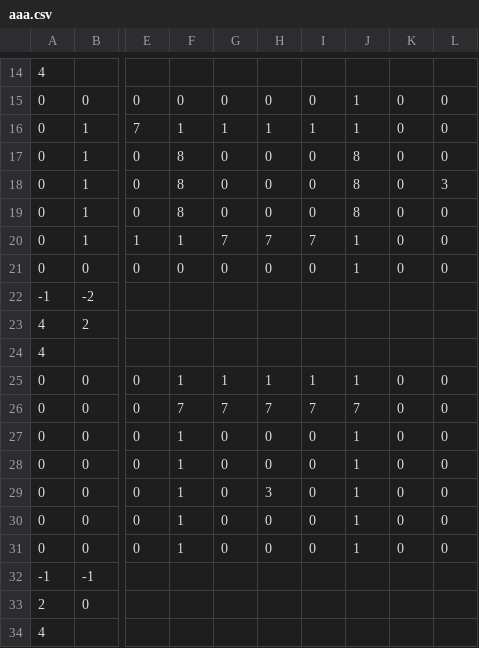
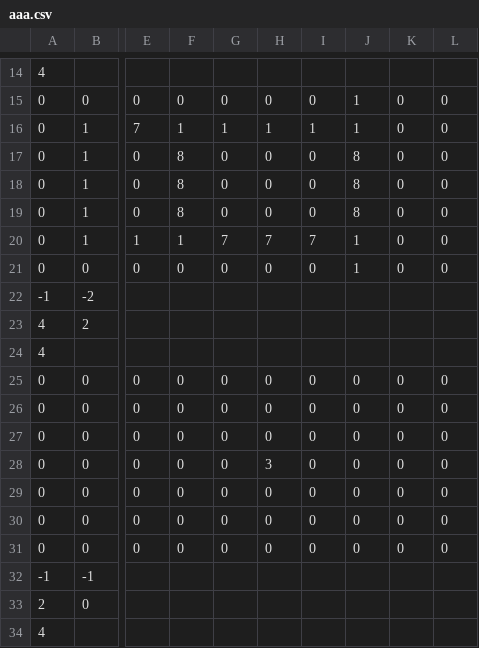
Before and after one commit to daiki2001/Job-Hunting-Work, a CSV file: Resources/Stage/User/aaa.csv, drawn as a sheet; only a part is shown, gaps mark what is left out; the diff names each change by its address in the sheet, - before the commit and + after, or states it on an @@ line.

```diff
--- a/Resources/Stage/User/aaa.csv
+++ b/Resources/Stage/User/aaa.csv
-L18: 3
+L18: 0
-F25: 1
+F25: 0
-G25: 1
+G25: 0
-H25: 1
+H25: 0
-I25: 1
+I25: 0
-J25: 1
+J25: 0
-F26: 7
+F26: 0
-G26: 7
+G26: 0
-H26: 7
+H26: 0
-I26: 7
+I26: 0
-J26: 7
+J26: 0
-F27:F31: 1
+F27:F31: 0
-J27:J31: 1
+J27:J31: 0
-H28: 0
+H28: 3
-H29: 3
+H29: 0
```
Also changed, not shown: 8 other files.
